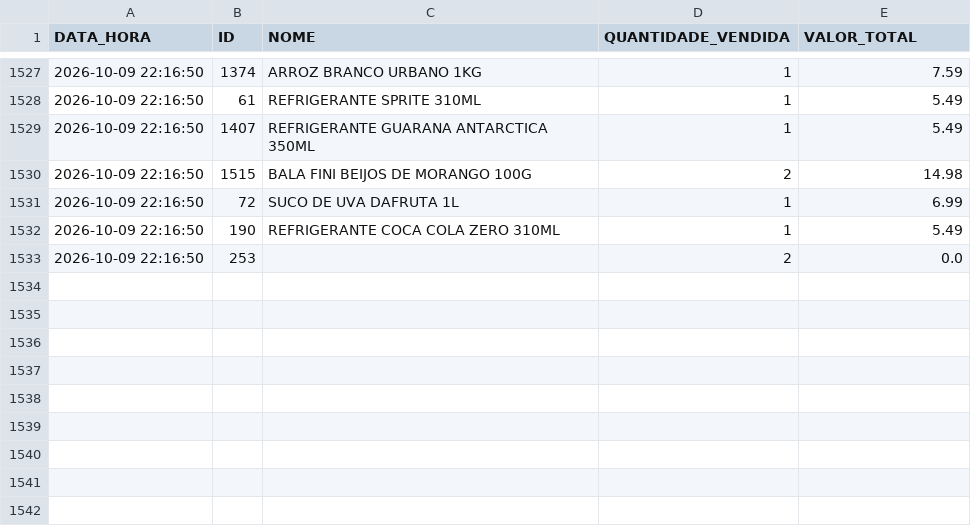
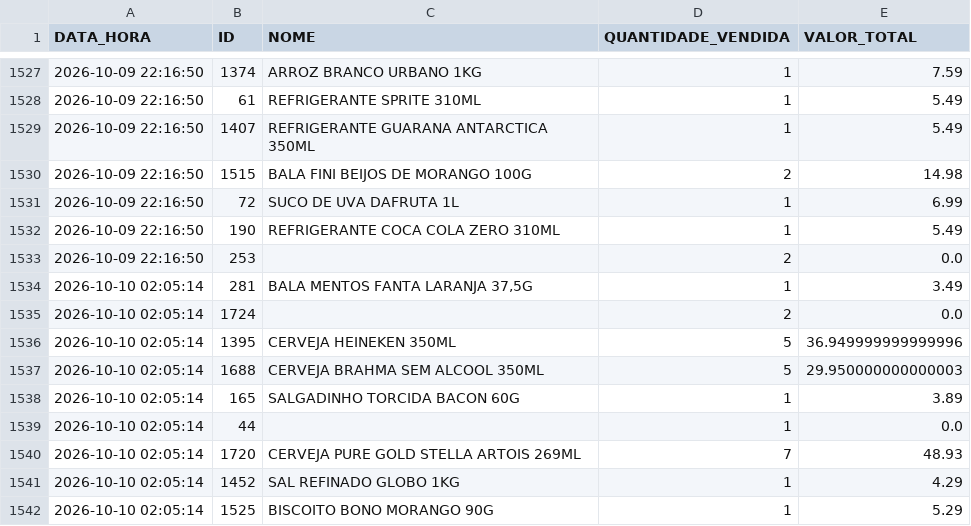
Before and after one commit to HugoSMonteiro/PesquisaMercado, a CSV file: vendas_acumuladas.csv, drawn as a sheet; only a part is shown, gaps mark what is left out.

```diff
--- a/vendas_acumuladas.csv
+++ b/vendas_acumuladas.csv
@@ -1533 +1533,10 @@ DATA_HORA;ID;NOME;QUANTIDADE_VENDIDA;VALOR_TOTAL
 2026-10-09 22:16:50;253;;2;0.0
+2026-10-10 02:05:14;281;BALA MENTOS FANTA LARANJA 37,5G;1;3.49
+2026-10-10 02:05:14;1724;;2;0.0
+2026-10-10 02:05:14;1395;CERVEJA HEINEKEN 350ML;5;36.949999999999996
+2026-10-10 02:05:14;1688;CERVEJA BRAHMA SEM ALCOOL 350ML;5;29.950000000000003
+2026-10-10 02:05:14;165;SALGADINHO TORCIDA BACON 60G;1;3.89
+2026-10-10 02:05:14;44;;1;0.0
+2026-10-10 02:05:14;1720;CERVEJA PURE GOLD STELLA ARTOIS 269ML;7;48.93
+2026-10-10 02:05:14;1452;SAL REFINADO GLOBO 1KG;1;4.29
+2026-10-10 02:05:14;1525;BISCOITO BONO MORANGO 90G;1;5.29
```
Also changed, not shown: movimentacoes.csv, 1 other file.
